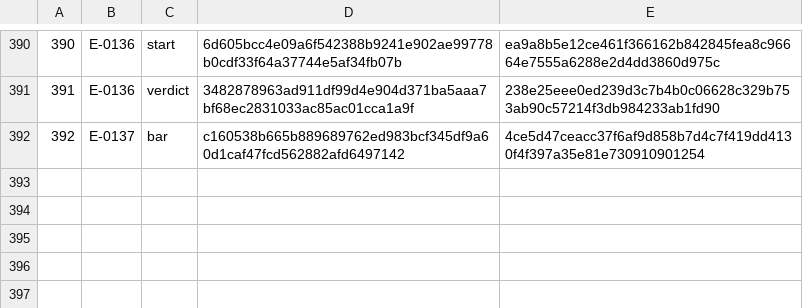
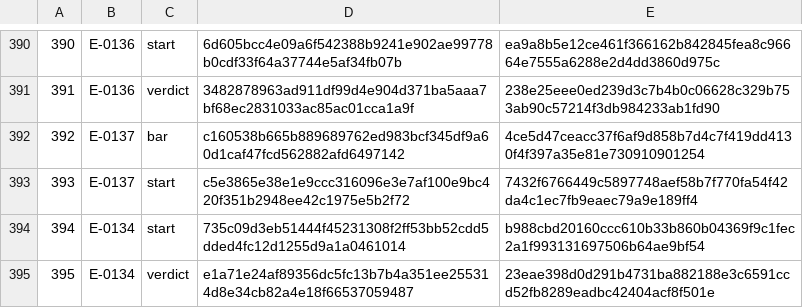
Before and after one commit to Aefinity-AI/cis2-spec, a TSV file: ledger/LEDGER.tsv, drawn as a sheet; only a part is shown, gaps mark what is left out.

```diff
--- a/ledger/LEDGER.tsv
+++ b/ledger/LEDGER.tsv
@@ -392 +392,4 @@
 392	E-0137	bar	c160538b665b889689762ed983bcf345df9a60d1caf47fcd562882afd6497142	4ce5d47ceacc37f6af9d858b7d4c7f419dd4130f4f397a35e81e730910901254
+393	E-0137	start	c5e3865e38e1e9ccc316096e3e7af100e9bc420f351b2948ee42c1975e5b2f72	7432f6766449c5897748aef58b7f770fa54f42da4c1ec7fb9eaec79a9e189ff4
+394	E-0134	start	735c09d3eb51444f45231308f2ff53bb52cdd5dded4fc12d1255d9a1a0461014	b988cbd20160ccc610b33b860b04369f9c1fec2a1f993131697506b64ae9bf54
+395	E-0134	verdict	e1a71e24af89356dc5fc13b7b4a351ee255314d8e34cb82a4e18f66537059487	23eae398d0d291b4731ba882188e3c6591ccd52fb8289eadbc42404acf8f501e
```
Also changed, not shown: 2 other files.
